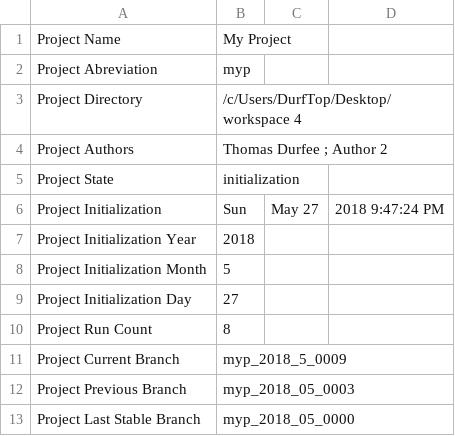
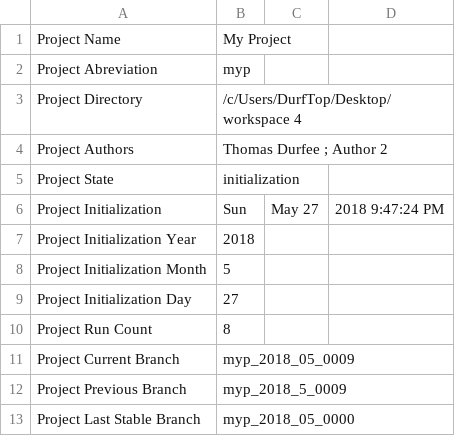
Before and after one commit to thodurfee/my_repo, a CSV file: D Settings/meta.csv, drawn as a sheet.

```diff
--- a/D Settings/meta.csv
+++ b/D Settings/meta.csv
@@ -10,4 +10,4 @@ Project Initialization Day ,27,,
 Project Run Count ,8,,
-Project Current Branch , myp_2018_5_0009,,
-Project Previous Branch , myp_2018_05_0003,,
+Project Current Branch , myp_2018_05_0009,,
+Project Previous Branch , myp_2018_5_0009,,
 Project Last Stable Branch , myp_2018_05_0000,,
```
Also changed, not shown: 3 other files.
